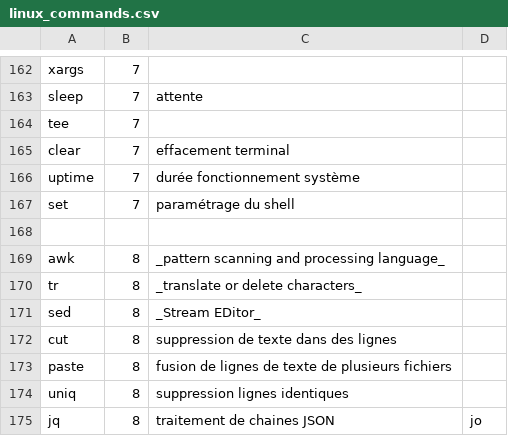
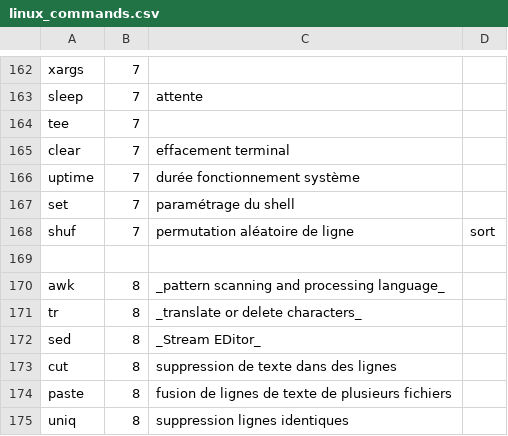
Before and after one commit to skramm/linux_shell, a CSV file: content/linux_commands.csv, drawn as a sheet; only a part is shown, gaps mark what is left out; the shorter side is filled out with more unchanged rows.

Commit message:
add shuf

```diff
--- a/content/linux_commands.csv
+++ b/content/linux_commands.csv
@@ -167,2 +167,3 @@ uptime;7;durée fonctionnement système
 set;7;paramétrage du shell
+shuf;7;permutation aléatoire de ligne;sort
 
```
